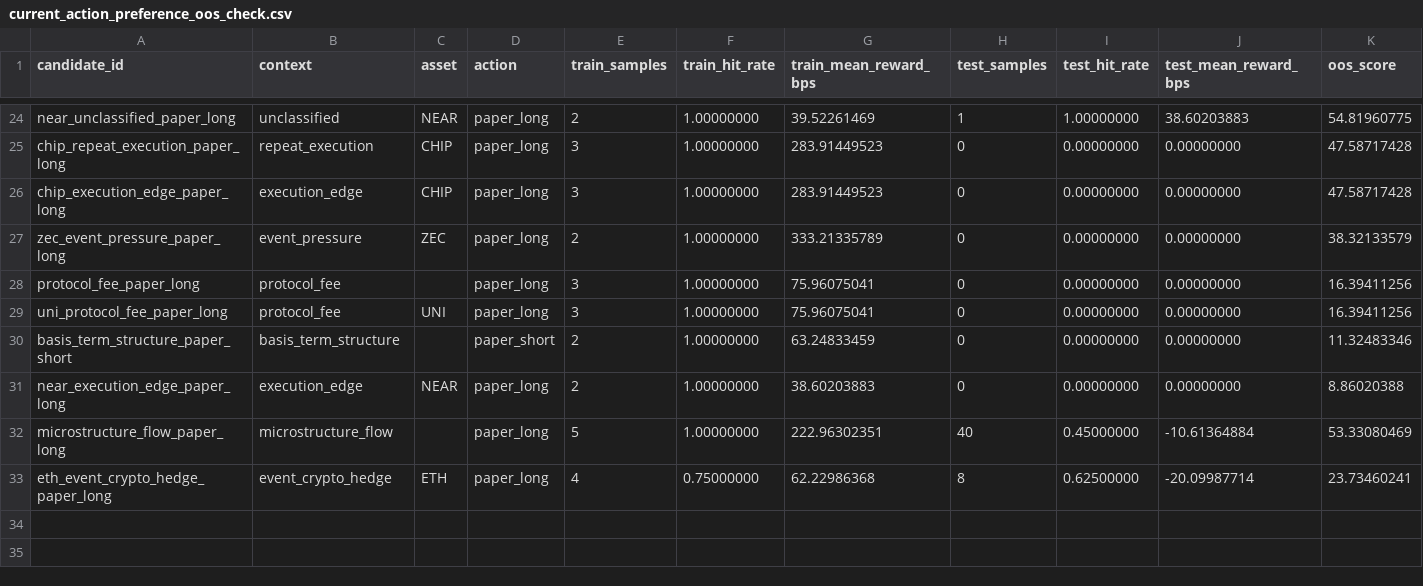
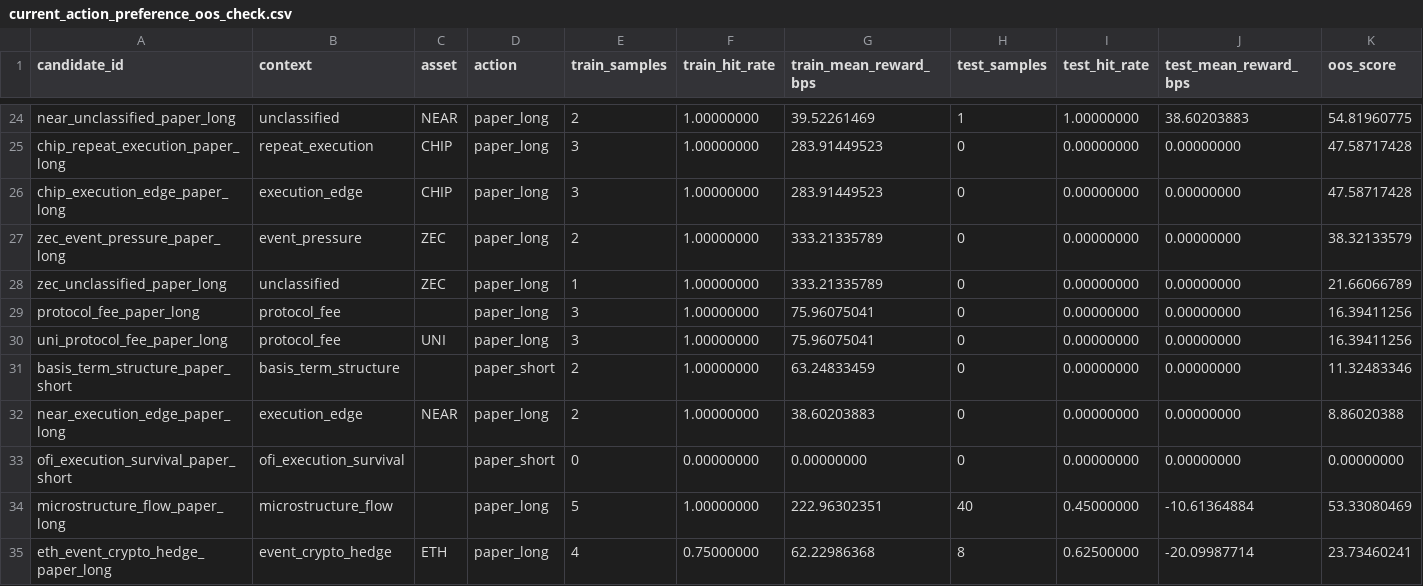
Before and after one commit to tomato414941/alpha-os, a CSV file: strategies/policy_learning/current_action_preference_oos_check.csv, drawn as a sheet; only a part is shown, gaps mark what is left out; rows hold the shown columns only; the diff names each change by its address in the sheet, - before the commit and + after, or states it on an @@ line.

Commit message:
strategy: feed ofi probes into policy learning

```diff
--- a/strategies/policy_learning/current_action_preference_oos_check.csv
+++ b/strategies/policy_learning/current_action_preference_oos_check.csv
+row 28: zec_unclassified_paper_long | unclassified | ZEC | paper_long | 1 | 1.00000000 | 333.21335789 | 0 | 0.00000000 | 0.00000000 | 21.66066789
+row 33: ofi_execution_survival_paper_short | ofi_execution_survival |  | paper_short | 0 | 0.00000000 | 0.00000000 | 0 | 0.00000000 | 0.00000000 | 0.00000000
```
Also changed, not shown: strategies/current_alpha_frontier.csv, strategies/policy_learning/current_policy_context_frontier.csv, 14 other files.
